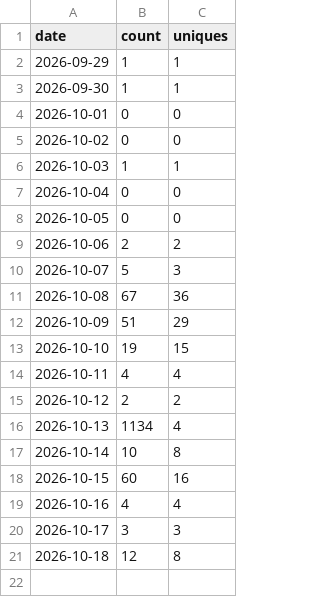
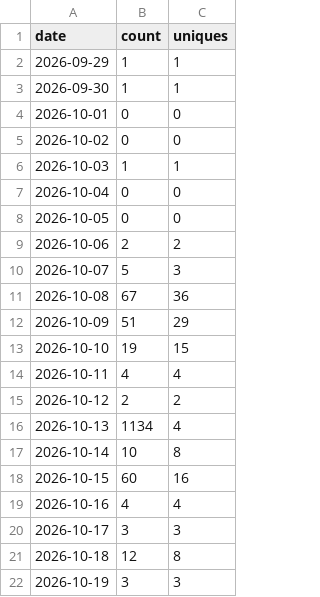
Before and after one commit to Wilhao-CN/WilhasonOceanMaster, a CSV file: traffic-data/clones.csv, drawn as a sheet; the diff names each change by its address in the sheet, - before the commit and + after, or states it on an @@ line.

```diff
--- a/traffic-data/clones.csv
+++ b/traffic-data/clones.csv
+row 22: 2026-10-19 | 3 | 3
```
Also changed, not shown: traffic-data/views.csv, 1 other file.
